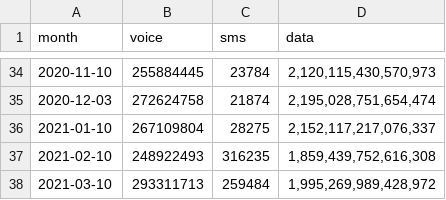
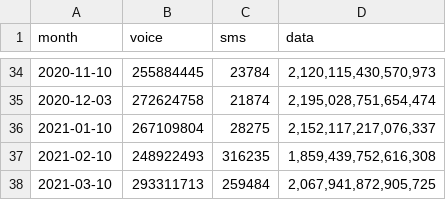
Before and after one commit to continuousGT/2100, a CSV file: dist/tot_usage2018.csv, drawn as a sheet; only a part is shown, gaps mark what is left out.

```diff
--- a/dist/tot_usage2018.csv
+++ b/dist/tot_usage2018.csv
@@ -37,2 +37,2 @@ month,voice,sms,data
 2021-02-10,248922493,316235,"1,859,439,752,616,308"
-2021-03-10,293311713,259484,"1,995,269,989,428,972"
+2021-03-10,293311713,259484,"2,067,941,872,905,725"
```
Also changed, not shown: dist/awn_usage2018.csv.
